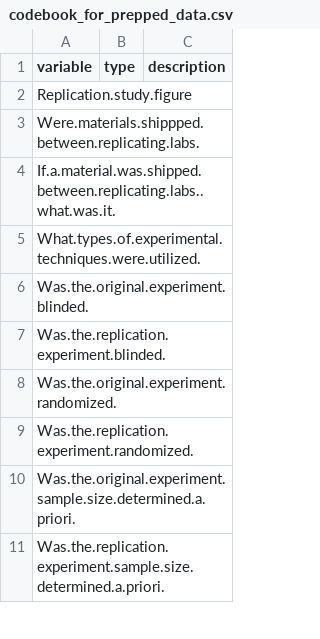
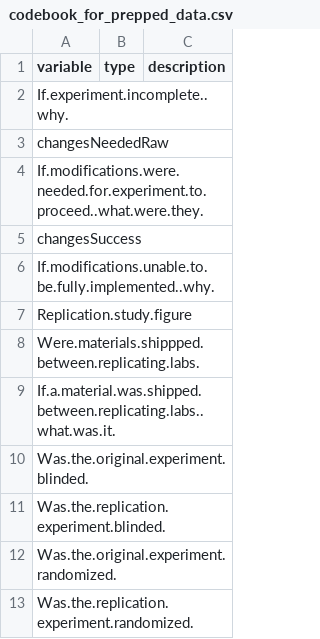
Before and after one commit to mayamathur/rpcb, a CSV file: Prepped data/codebook_for_prepped_data.csv, drawn as a sheet; only a part is shown; the shorter side is filled out with more unchanged rows; removed rows and columns are numbered as before the commit, all else as after; the diff names each change by its address in the sheet, - before the commit and + after, or states it on an @@ line.

```diff
--- a/Prepped data/codebook_for_prepped_data.csv
+++ b/Prepped data/codebook_for_prepped_data.csv
+row 2: If.experiment.incomplete..why.
+row 3: changesNeededRaw
+row 4: If.modifications.were.needed.for.experiment.to.proceed..what.were.they.
+row 5: changesSuccess
+row 6: If.modifications.unable.to.be.fully.implemented..why.
-row 5: What.types.of.experimental.techniques.were.utilized.
```
Also changed, not shown: Prepped data/prepped_exp_level_data_pw_metrics.csv, Results from R/Main tables/moderator_regressions_outcome_level.csv, 3 other files.
